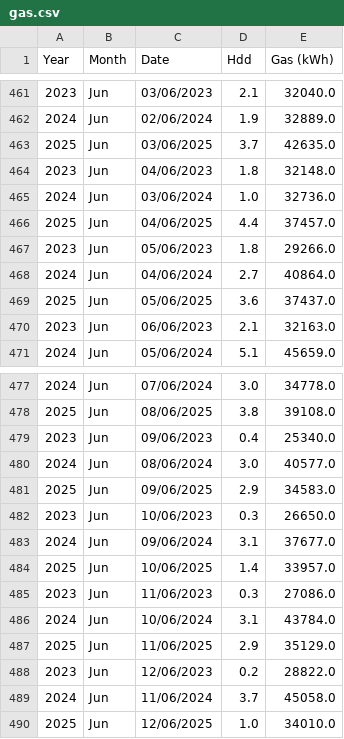
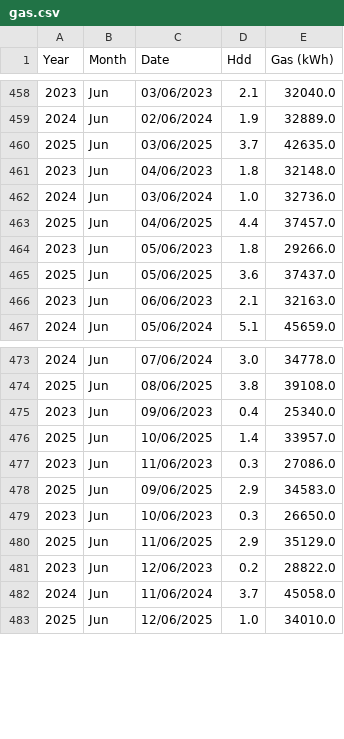
Before and after one commit to GileadBK/gas, a CSV file: gas.csv, drawn as a sheet; only a part is shown, gaps mark what is left out; the diff covers the shown part only.

```diff
--- a/gas.csv
+++ b/gas.csv
@@ -467,3 +464,2 @@ Year,Month,Date,Hdd,Gas (kWh)
 2023,Jun,05/06/2023,1.8,29266.0
-2024,Jun,04/06/2024,2.7,40864.0
 2025,Jun,05/06/2025,3.6,37437.0
@@ -479,9 +475,6 @@ Year,Month,Date,Hdd,Gas (kWh)
 2023,Jun,09/06/2023,0.4,25340.0
-2024,Jun,08/06/2024,3.0,40577.0
+2025,Jun,10/06/2025,1.4,33957.0
+2023,Jun,11/06/2023,0.3,27086.0
 2025,Jun,09/06/2025,2.9,34583.0
 2023,Jun,10/06/2023,0.3,26650.0
-2024,Jun,09/06/2024,3.1,37677.0
-2025,Jun,10/06/2025,1.4,33957.0
-2023,Jun,11/06/2023,0.3,27086.0
-2024,Jun,10/06/2024,3.1,43784.0
 2025,Jun,11/06/2025,2.9,35129.0
```
Also changed, not shown: 7 added rows and 3 removed rows elsewhere in this file.
